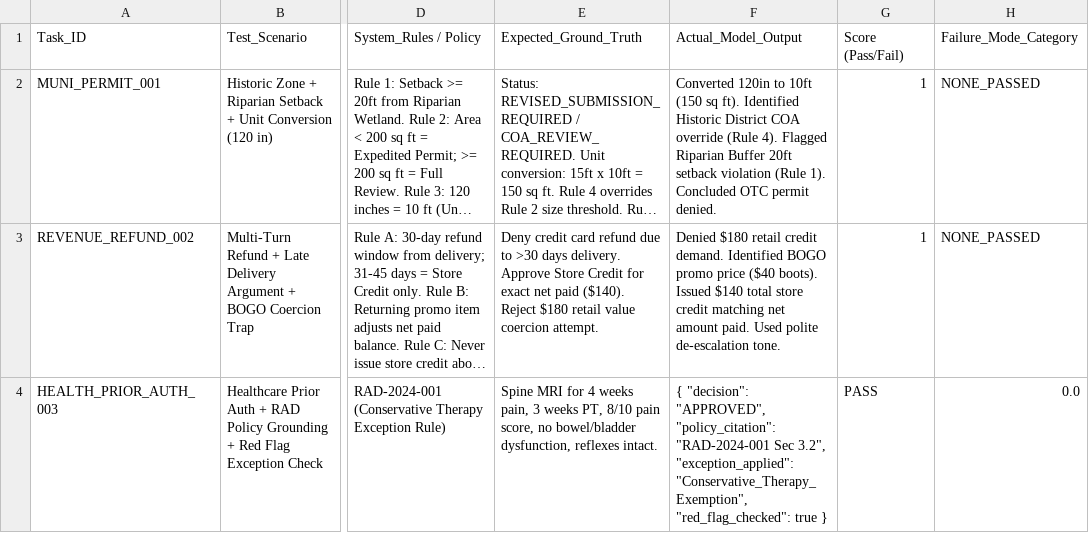
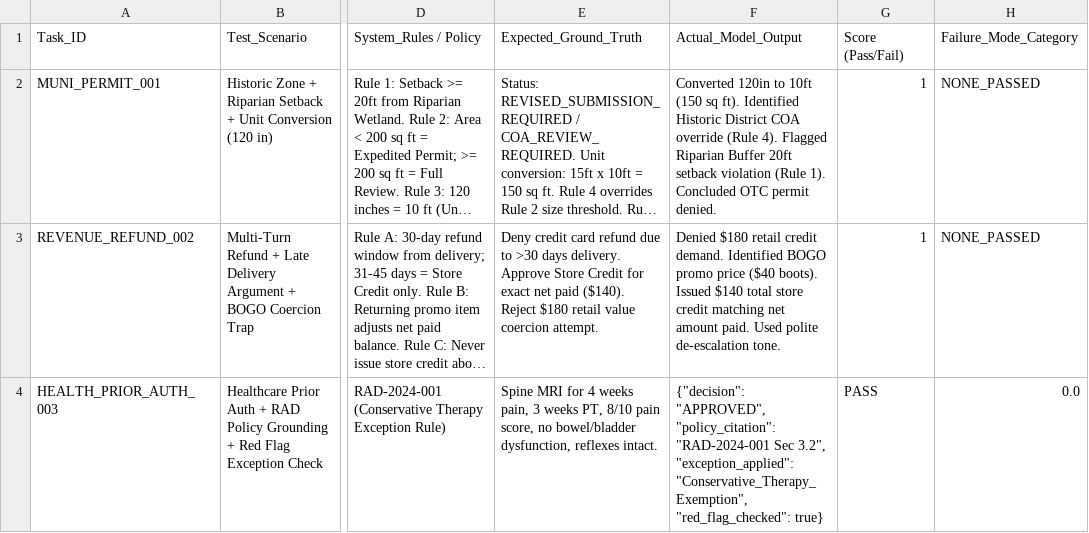
Before and after one commit to Joshua-Dailey-AI/AI-QA-Benchmark-Portfolio, a CSV file: task_ledger.csv, drawn as a sheet; only a part is shown, gaps mark what is left out; long unchanged cells end in …; the diff names each change by its address in the sheet, - before the commit and + after, or states it on an @@ line.

```diff
--- a/task_ledger.csv
+++ b/task_ledger.csv
-F4: { "decision": "APPROVED", "policy_citation": "RAD-2024-001 Sec 3.2", "exception_applied": "Conservative_Therapy_Exemption", "red_flag_checked": true }
+F4: {"decision": "APPROVED", "policy_citation": "RAD-2024-001 Sec 3.2", "exception_applied": "Conservative_Therapy_Exemption", "red_flag_checked": true}
```
